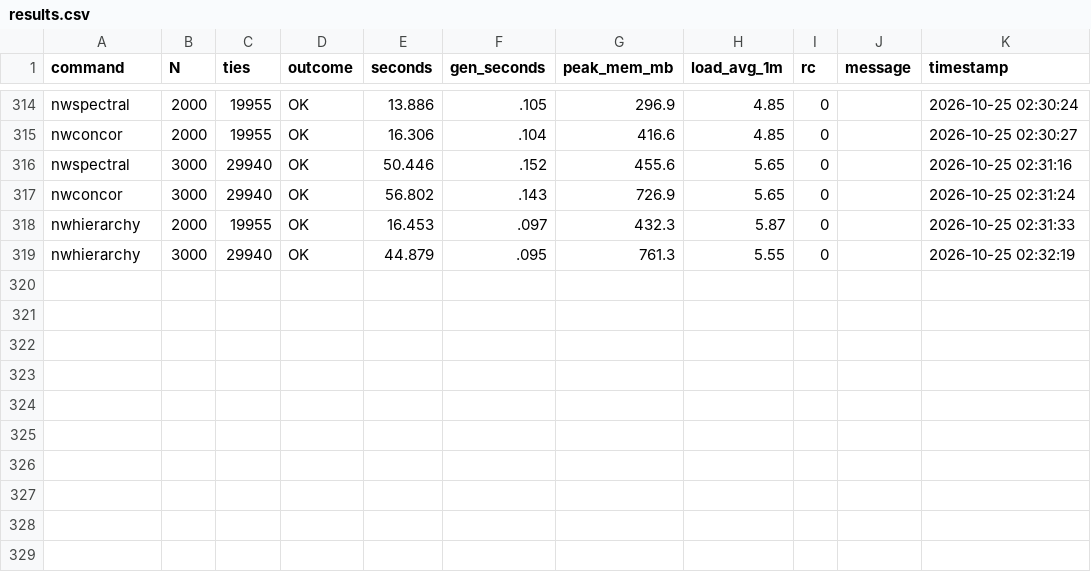
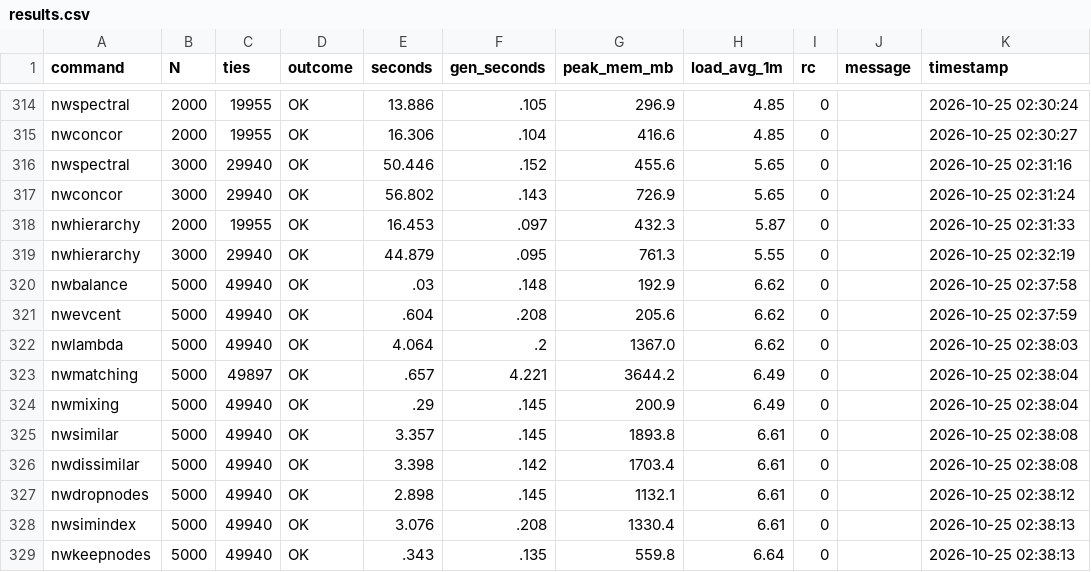
Before and after one commit to thomas-u-grund/nwcommands, a CSV file: tools/scale_audit/results.csv, drawn as a sheet; only a part is shown, gaps mark what is left out; the diff names each change by its address in the sheet, - before the commit and + after, or states it on an @@ line.

Commit message:
Scaling audit: final 5,000-node check rows

```diff
--- a/tools/scale_audit/results.csv
+++ b/tools/scale_audit/results.csv
+row 320: nwbalance | 5000 | 49940 | OK | .03 | .148 | 192.9 | 6.62 | 0 |  | 2026-10-25 02:37:58
+row 321: nwevcent | 5000 | 49940 | OK | .604 | .208 | 205.6 | 6.62 | 0 |  | 2026-10-25 02:37:59
+row 322: nwlambda | 5000 | 49940 | OK | 4.064 | .2 | 1367.0 | 6.62 | 0 |  | 2026-10-25 02:38:03
+row 323: nwmatching | 5000 | 49897 | OK | .657 | 4.221 | 3644.2 | 6.49 | 0 |  | 2026-10-25 02:38:04
+row 324: nwmixing | 5000 | 49940 | OK | .29 | .145 | 200.9 | 6.49 | 0 |  | 2026-10-25 02:38:04
+row 325: nwsimilar | 5000 | 49940 | OK | 3.357 | .145 | 1893.8 | 6.61 | 0 |  | 2026-10-25 02:38:08
+row 326: nwdissimilar | 5000 | 49940 | OK | 3.398 | .142 | 1703.4 | 6.61 | 0 |  | 2026-10-25 02:38:08
+row 327: nwdropnodes | 5000 | 49940 | OK | 2.898 | .145 | 1132.1 | 6.61 | 0 |  | 2026-10-25 02:38:12
+row 328: nwsimindex | 5000 | 49940 | OK | 3.076 | .208 | 1330.4 | 6.61 | 0 |  | 2026-10-25 02:38:13
+row 329: nwkeepnodes | 5000 | 49940 | OK | .343 | .135 | 559.8 | 6.64 | 0 |  | 2026-10-25 02:38:13
```
Also changed, not shown: 2 other files.
